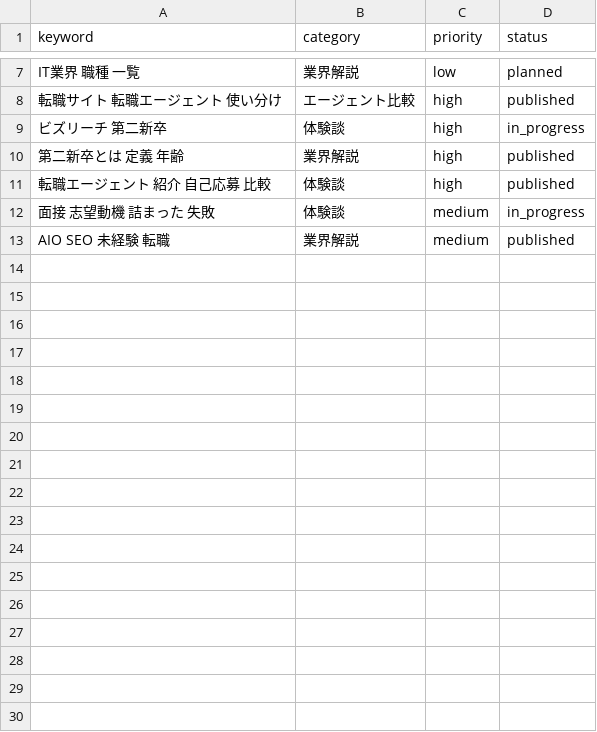
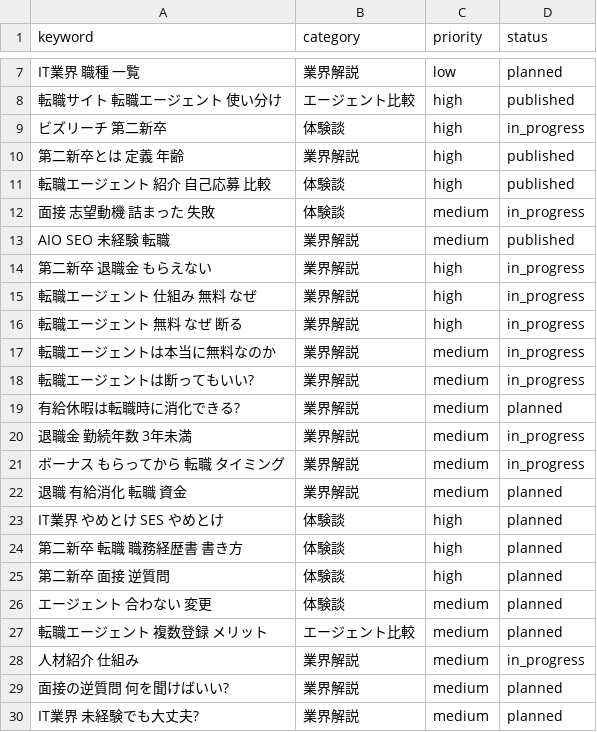
Before and after one commit to nasagame8-del/naru-career, a CSV file: data/keywords.csv, drawn as a sheet; only a part is shown, gaps mark what is left out; the diff names each change by its address in the sheet, - before the commit and + after, or states it on an @@ line.

```diff
--- a/data/keywords.csv
+++ b/data/keywords.csv
+row 14: 第二新卒 退職金 もらえない | 業界解説 | high | in_progress
+row 15: 転職エージェント 仕組み 無料 なぜ | 業界解説 | high | in_progress
+row 16: 転職エージェント 無料 なぜ 断る | 業界解説 | high | in_progress
+row 17: 転職エージェントは本当に無料なのか | 業界解説 | medium | in_progress
+row 18: 転職エージェントは断ってもいい? | 業界解説 | medium | in_progress
+row 19: 有給休暇は転職時に消化できる? | 業界解説 | medium | planned
+row 20: 退職金 勤続年数 3年未満 | 業界解説 | medium | in_progress
+row 21: ボーナス もらってから 転職 タイミング | 業界解説 | medium | in_progress
+row 22: 退職 有給消化 転職 資金 | 業界解説 | medium | planned
+row 23: IT業界 やめとけ SES やめとけ | 体験談 | high | planned
+row 24: 第二新卒 転職 職務経歴書 書き方 | 体験談 | high | planned
+row 25: 第二新卒 面接 逆質問 | 体験談 | high | planned
+row 26: エージェント 合わない 変更 | 体験談 | medium | planned
+row 27: 転職エージェント 複数登録 メリット | エージェント比較 | medium | planned
+row 28: 人材紹介 仕組み | 業界解説 | medium | in_progress
+row 29: 面接の逆質問 何を聞けばいい? | 業界解説 | medium | planned
+row 30: IT業界 未経験でも大丈夫? | 業界解説 | medium | planned
```
Also changed, not shown: 7 other files.
